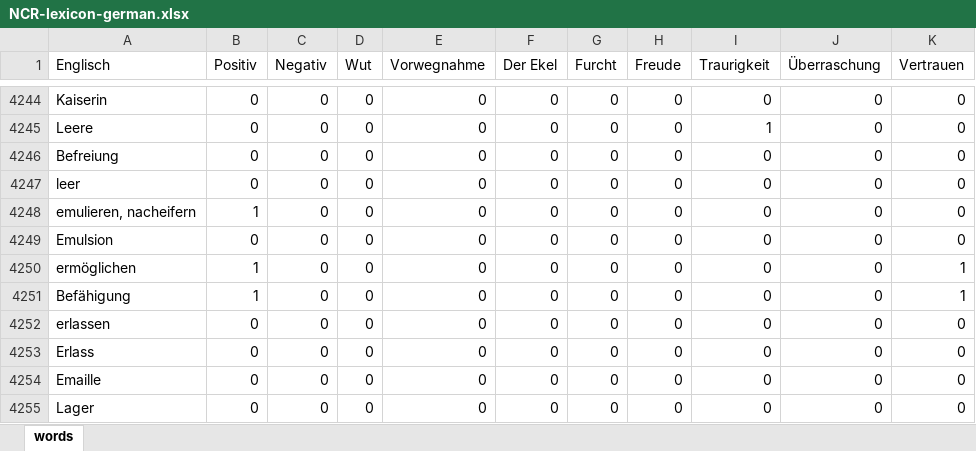
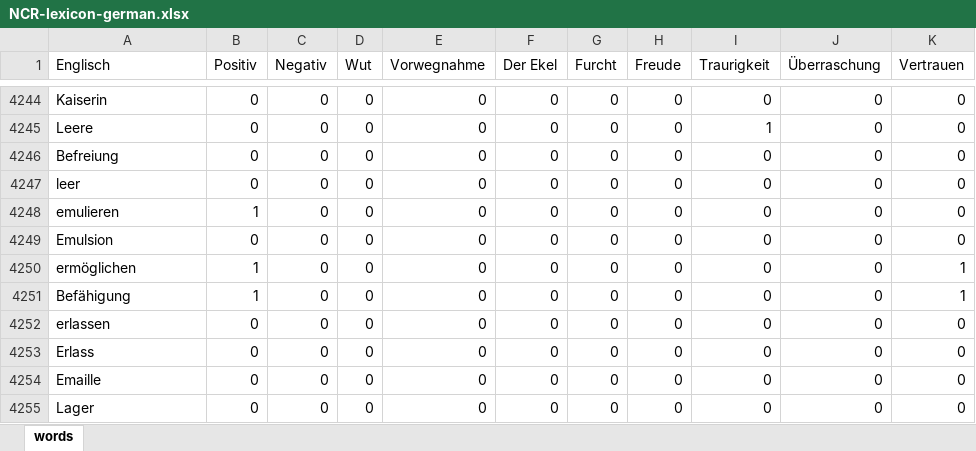
Before and after one commit to TFL-Fau/ML4B-SS22, an Excel workbook: Translation_for_Emotion/NCR-lexicon-german.xlsx, sheet words, drawn as a sheet; only a part is shown, gaps mark what is left out; values as stored, in another font and other column widths than the file's, no borders; the diff names each change by its address in the sheet, - before the commit and + after, or states it on an @@ line.

```diff
--- a/Translation_for_Emotion/NCR-lexicon-german.xlsx (sheet words)
+++ b/Translation_for_Emotion/NCR-lexicon-german.xlsx (sheet words)
-A4248 (Englisch): emulieren, nacheifern
+A4248 (Englisch): emulieren
```
Also changed, not shown: NCR-lexicon_german.xlsx, 9 other files.
